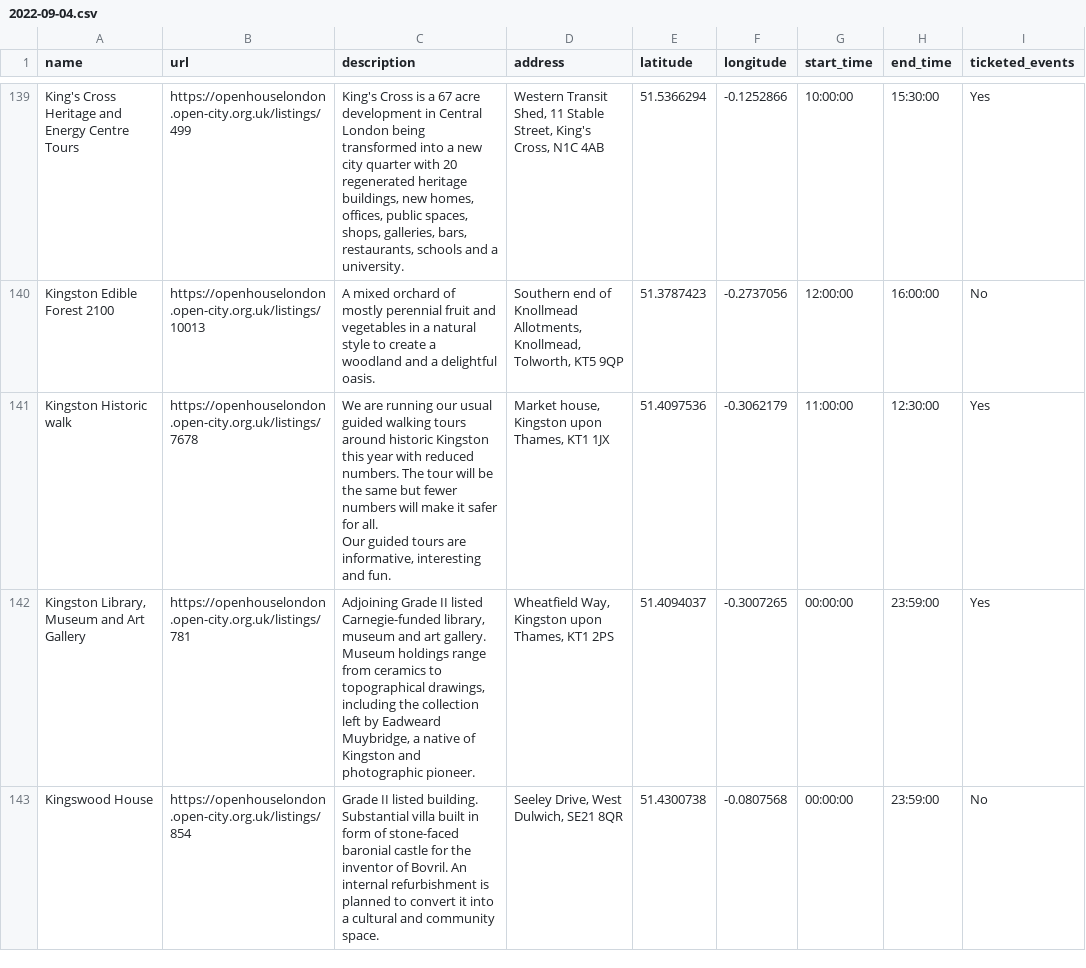
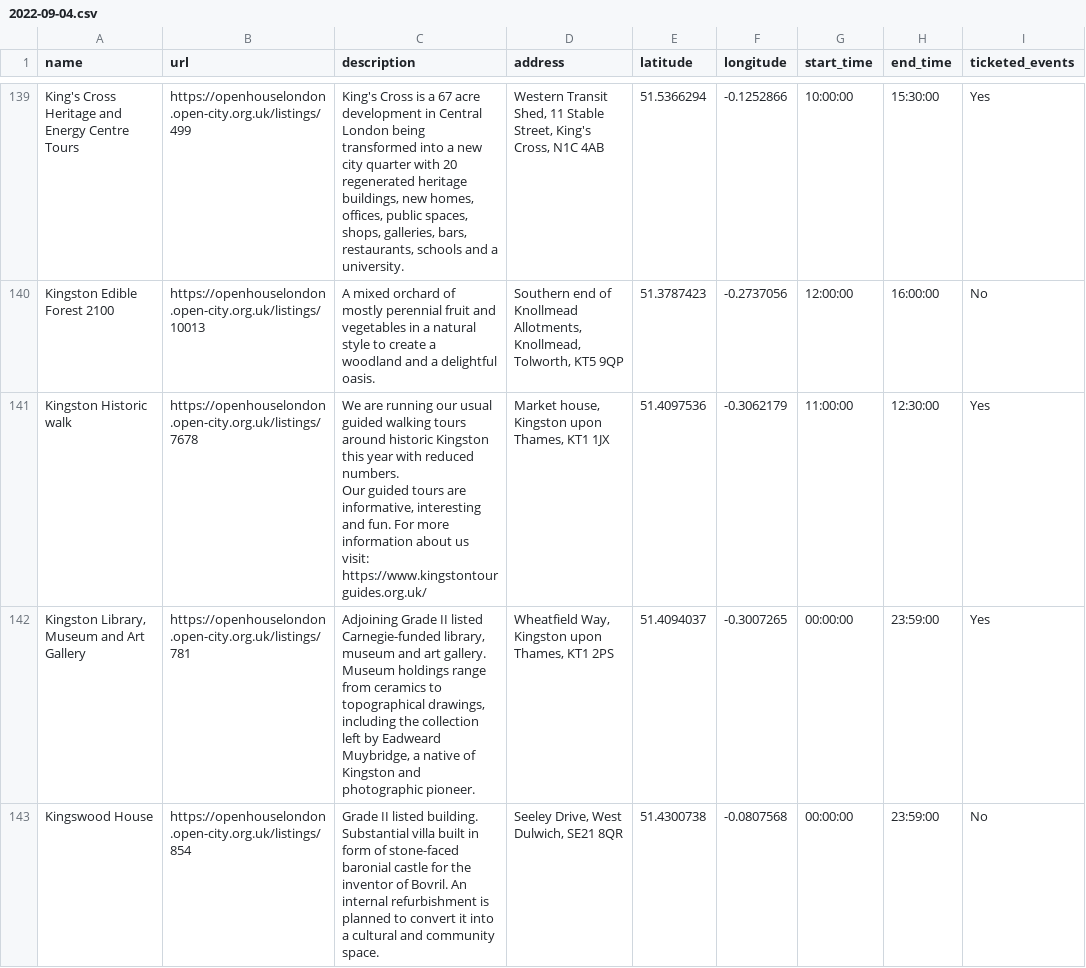
Before and after one commit to infrastructureclub/open-house-london-data, a CSV file: csv/2022/2022-09-04.csv, drawn as a sheet; only a part is shown, gaps mark what is left out; ↵ is a line break in a cell; the diff covers the shown part only; the diff names each change by its address in the sheet, - before the commit and + after, or states it on an @@ line.

Commit message:
Automatic OH London data update

```diff
--- a/csv/2022/2022-09-04.csv
+++ b/csv/2022/2022-09-04.csv
-C141 (description): …reduced numbers. The tour will be the same but fewer numbers will make it safer for all. ↵ Our guided tours are informative, interesting and fun.
+C141 (description): …reduced numbers. ↵ Our guided tours are informative, interesting and fun. For more information about us visit: https://www.kingstontourguides.org.uk/
```
Also changed, not shown: 1 edited cell elsewhere in this file, csv/2022/2022-09-05.csv, 7 other files.
